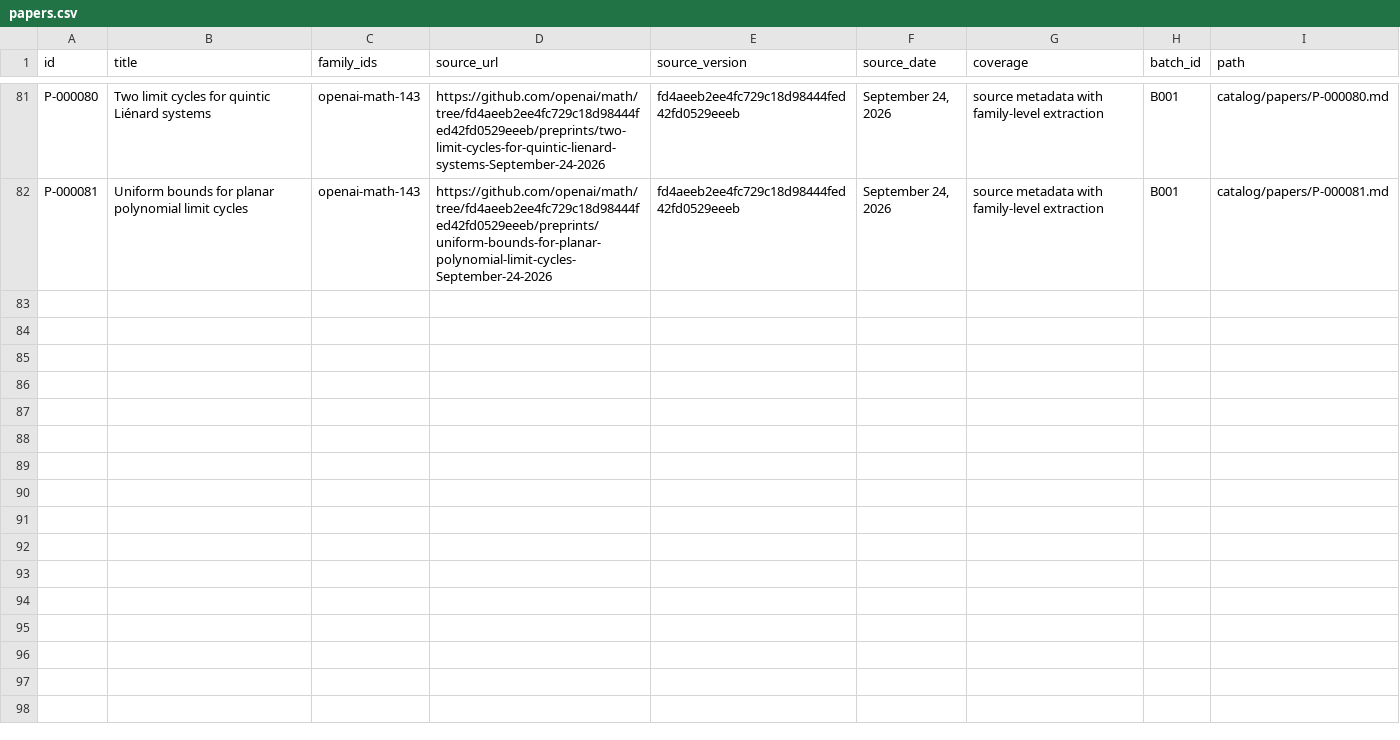
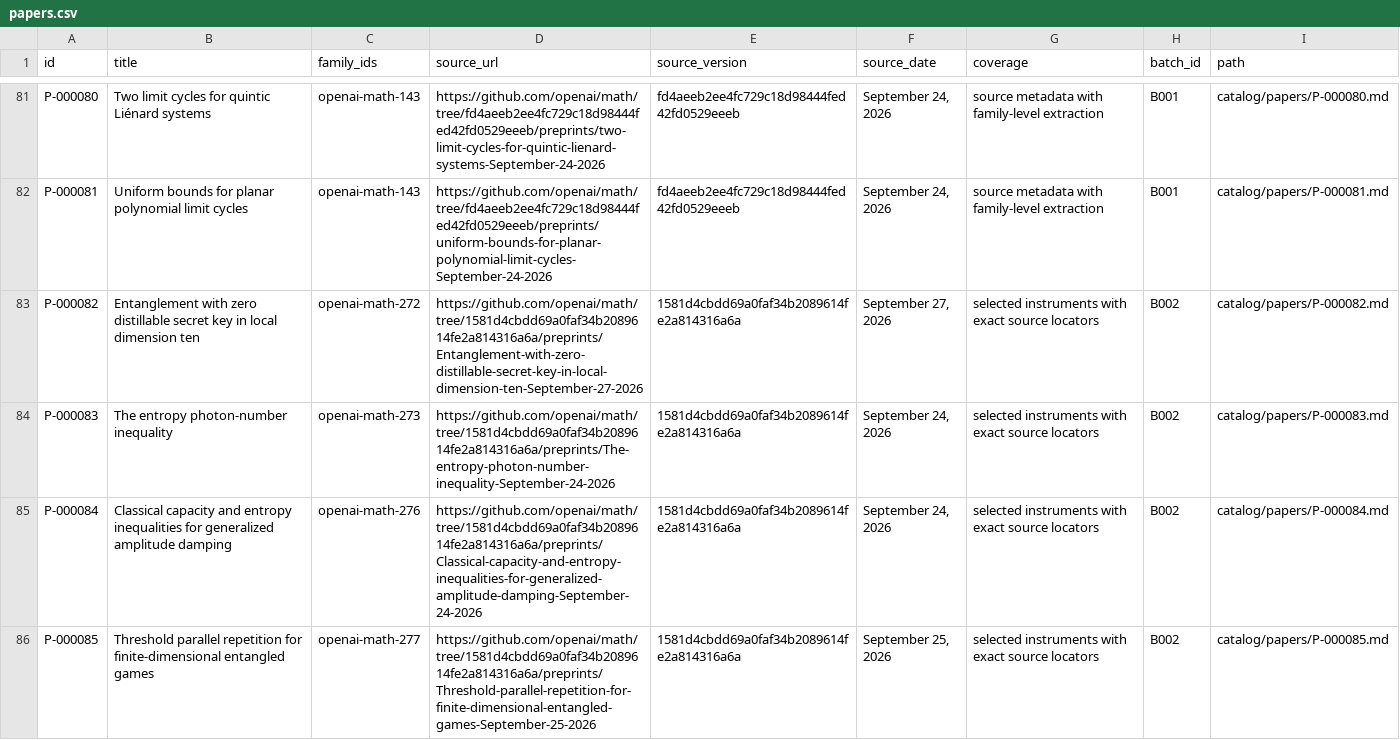
Before and after one commit to yxie2/math-instruments, a CSV file: exports/papers.csv, drawn as a sheet; only a part is shown, gaps mark what is left out.

```diff
--- a/exports/papers.csv
+++ b/exports/papers.csv
@@ -82 +82,5 @@ P-000080,Two limit cycles for quintic Liénard systems,openai-math-143,https://g
 P-000081,Uniform bounds for planar polynomial limit cycles,openai-math-143,https://github.com/openai/math/tree/fd4aeeb2ee4fc729c18d98444fed42fd0529eeeb/preprints/uniform-bounds-for-planar-polynomial-limit-cycles-September-24-2026,fd4aeeb2ee4fc729c18d98444fed42fd0529eeeb,"September 24, 2026",source metadata with family-level extraction,B001,catalog/papers/P-000081.md
+P-000082,Entanglement with zero distillable secret key in local dimension ten,openai-math-272,https://github.com/openai/math/tree/1581d4cbdd69a0faf34b2089614fe2a814316a6a/preprints/Entanglement-with-zero-distillable-secret-key-in-local-dimension-ten-September-27-2026,1581d4cbdd69a0faf34b2089614fe2a814316a6a,"September 27, 2026",selected instruments with exact source locators,B002,catalog/papers/P-000082.md
+P-000083,The entropy photon-number inequality,openai-math-273,https://github.com/openai/math/tree/1581d4cbdd69a0faf34b2089614fe2a814316a6a/preprints/The-entropy-photon-number-inequality-September-24-2026,1581d4cbdd69a0faf34b2089614fe2a814316a6a,"September 24, 2026",selected instruments with exact source locators,B002,catalog/papers/P-000083.md
+P-000084,Classical capacity and entropy inequalities for generalized amplitude damping,openai-math-276,https://github.com/openai/math/tree/1581d4cbdd69a0faf34b2089614fe2a814316a6a/preprints/Classical-capacity-and-entropy-inequalities-for-generalized-amplitude-damping-September-24-2026,1581d4cbdd69a0faf34b2089614fe2a814316a6a,"September 24, 2026",selected instruments with exact source locators,B002,catalog/papers/P-000084.md
+P-000085,Threshold parallel repetition for finite-dimensional entangled games,openai-math-277,https://github.com/openai/math/tree/1581d4cbdd69a0faf34b2089614fe2a814316a6a/preprints/Threshold-parallel-repetition-for-finite-dimensional-entangled-games-September-25-2026,1581d4cbdd69a0faf34b2089614fe2a814316a6a,"September 25, 2026",selected instruments with exact source locators,B002,catalog/papers/P-000085.md
```
Also changed, not shown: exports/families.csv, exports/instruments.csv, 38 other files.
